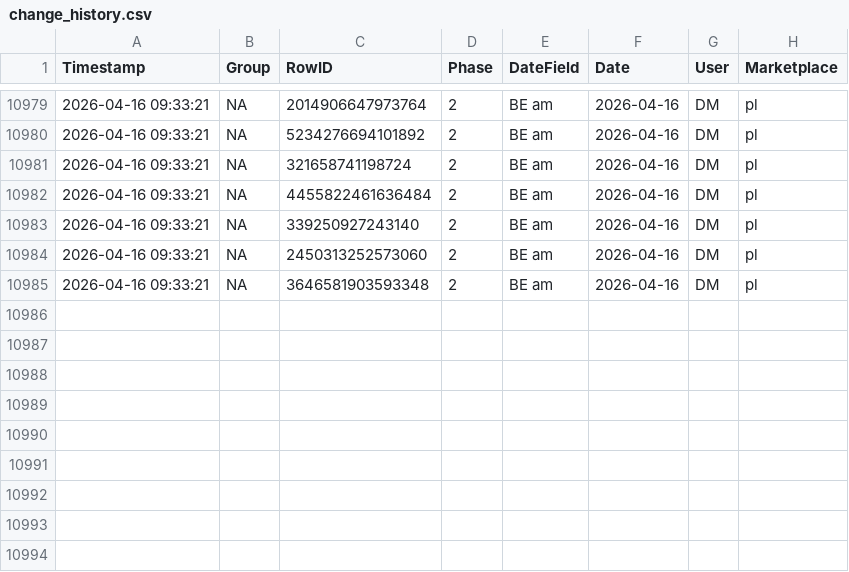
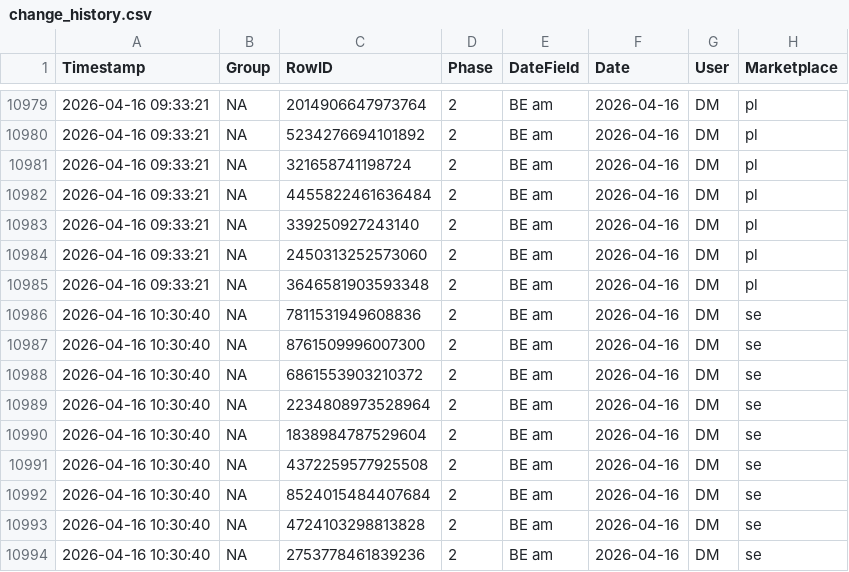
Before and after one commit to fmossig/smartsheet-tracker, a CSV file: tracking_data/change_history.csv, drawn as a sheet; only a part is shown, gaps mark what is left out; the diff names each change by its address in the sheet, - before the commit and + after, or states it on an @@ line.

```diff
--- a/tracking_data/change_history.csv
+++ b/tracking_data/change_history.csv
+row 10986: 2026-04-16 10:30:40 | NA | 7811531949608836 | 2 | BE am | 2026-04-16 | DM | se
+row 10987: 2026-04-16 10:30:40 | NA | 8761509996007300 | 2 | BE am | 2026-04-16 | DM | se
+row 10988: 2026-04-16 10:30:40 | NA | 6861553903210372 | 2 | BE am | 2026-04-16 | DM | se
+row 10989: 2026-04-16 10:30:40 | NA | 2234808973528964 | 2 | BE am | 2026-04-16 | DM | se
+row 10990: 2026-04-16 10:30:40 | NA | 1838984787529604 | 2 | BE am | 2026-04-16 | DM | se
+row 10991: 2026-04-16 10:30:40 | NA | 4372259577925508 | 2 | BE am | 2026-04-16 | DM | se
+row 10992: 2026-04-16 10:30:40 | NA | 8524015484407684 | 2 | BE am | 2026-04-16 | DM | se
+row 10993: 2026-04-16 10:30:40 | NA | 4724103298813828 | 2 | BE am | 2026-04-16 | DM | se
+row 10994: 2026-04-16 10:30:40 | NA | 2753778461839236 | 2 | BE am | 2026-04-16 | DM | se
```
Also changed, not shown: 1 other file.
